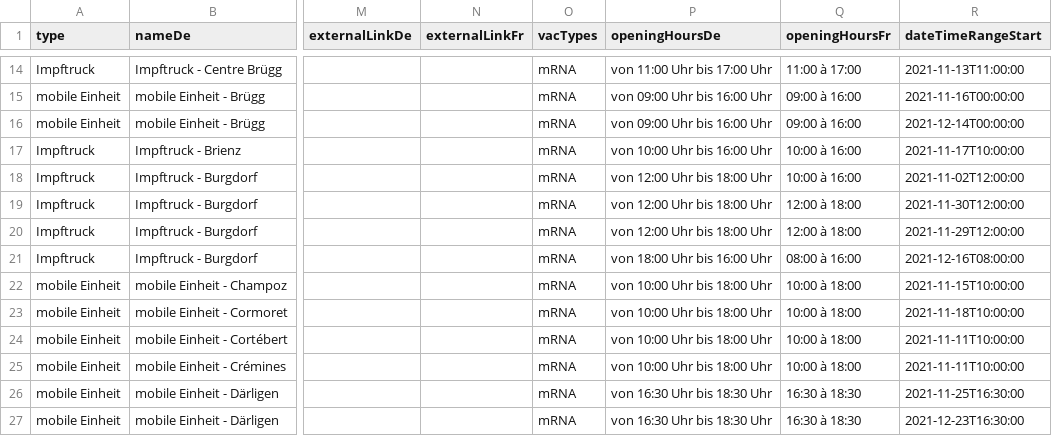
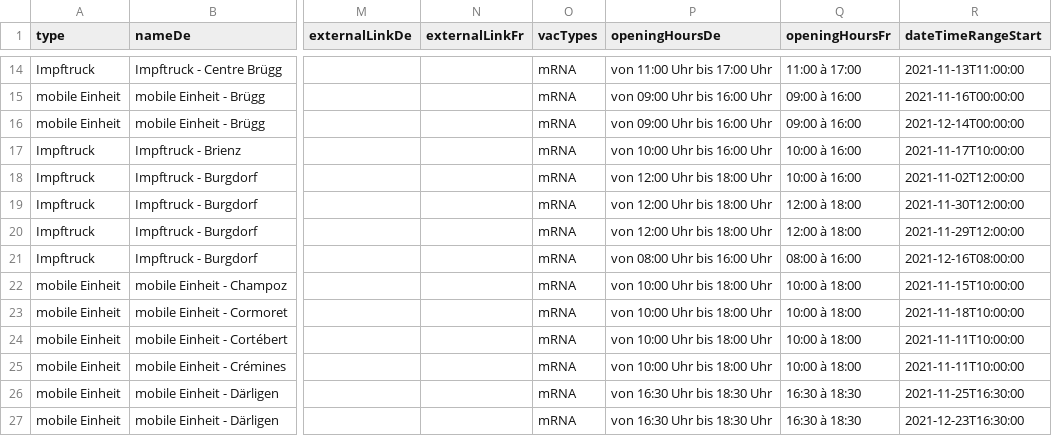
Before and after one commit to openDataBE/VacOffer, a CSV file: vac_locations_mobile.csv, drawn as a sheet; only a part is shown, gaps mark what is left out; the diff names each change by its address in the sheet, - before the commit and + after, or states it on an @@ line.

Commit message:
Update vac_locations_mobile.csv

```diff
--- a/vac_locations_mobile.csv
+++ b/vac_locations_mobile.csv
-P21 (openingHoursDe): von 18:00 Uhr bis 16:00 Uhr
+P21 (openingHoursDe): von 08:00 Uhr bis 16:00 Uhr
```
